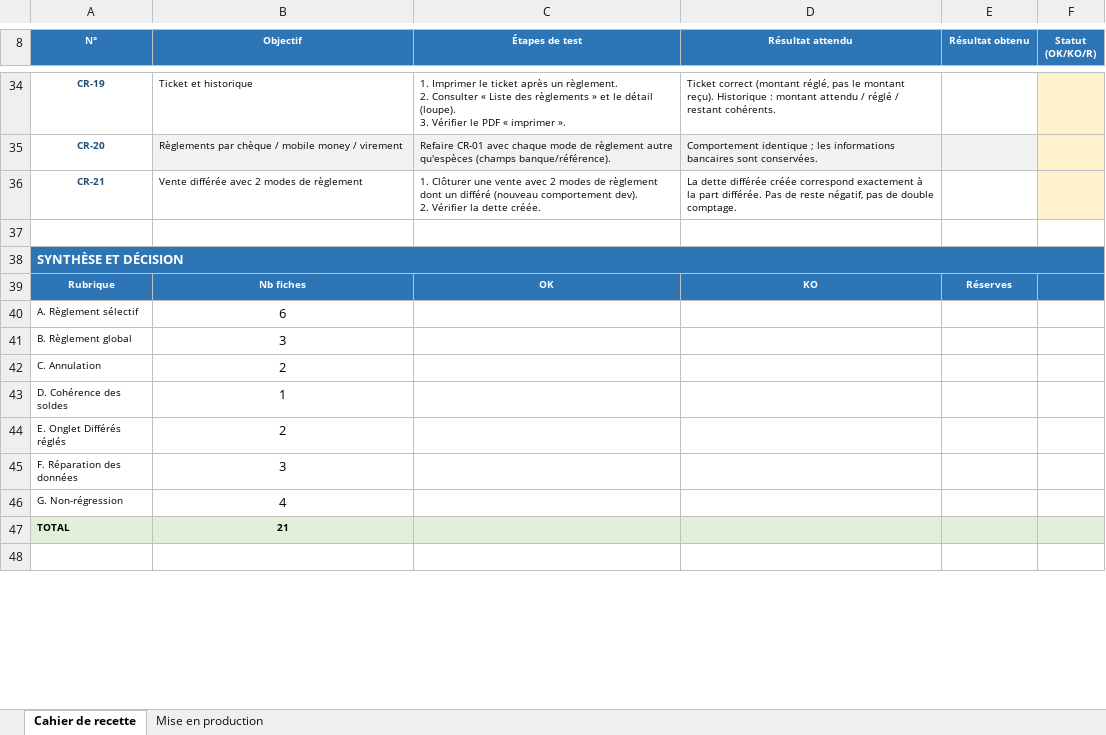
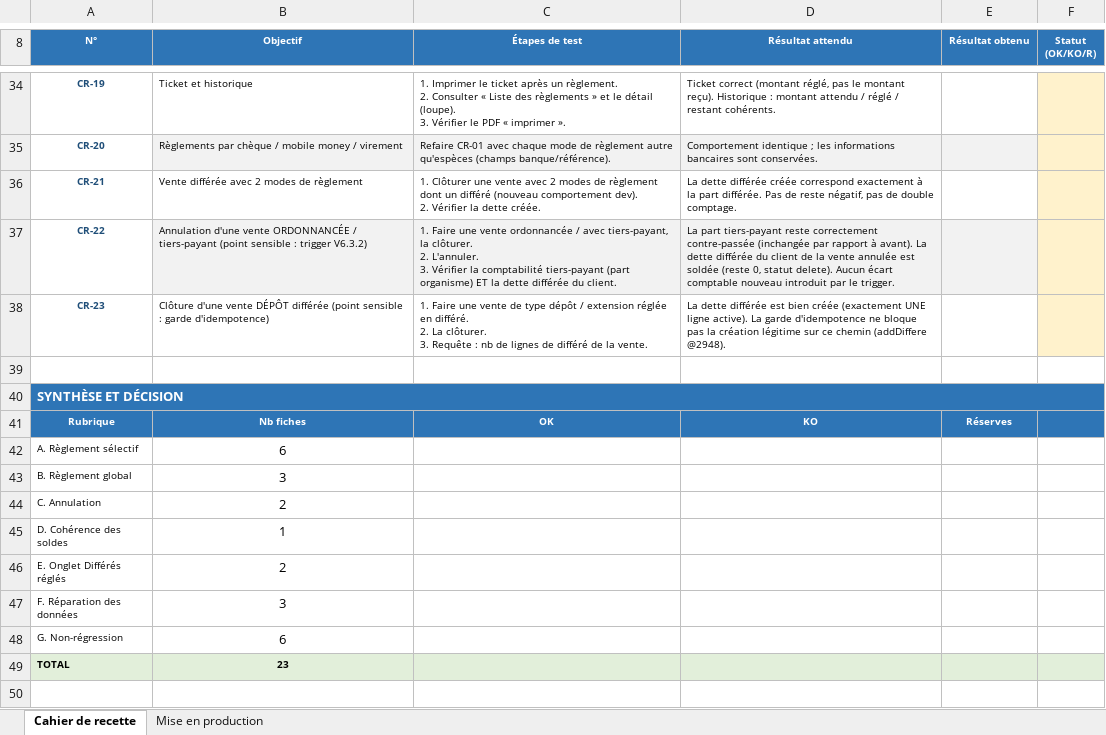
Before and after one commit to airm5500/prestige, an Excel workbook: scripts/cahier_recette_differes.xlsx, sheet Cahier de recette, drawn as a sheet; only a part is shown, gaps mark what is left out; values as stored, in another font and other column widths than the file's, no borders; addresses are those after the commit; ↵ is a line break in a cell; the diff names each change by its address in the sheet, - before the commit and + after, or states it on an @@ line.

```diff
--- a/scripts/cahier_recette_differes.xlsx (sheet Cahier de recette)
+++ b/scripts/cahier_recette_differes.xlsx (sheet Cahier de recette)
+row 37: CR-22 | Annulation d'une vente ORDONNANCÉE / tiers-payant (point sensible : trigger V6.3.2) | 1. Faire une vente ordonnancée / avec tiers-payant, la clôturer. ↵ 2. L'annuler. ↵ 3. Vérifier la comptabilité tiers-payant (part organisme) ET la dette différée du client. | La part tiers-payant reste correctement contre-passée (inchangée par rapport à avant). La dette différée du client de la vente annulée est soldée (reste 0, statut delete). Aucun écart comptable nouveau introduit par le trigger.
+row 38: CR-23 | Clôture d'une vente DÉPÔT différée (point sensible : garde d'idempotence) | 1. Faire une vente de type dépôt / extension réglée en différé. ↵ 2. La clôturer. ↵ 3. Requête : nb de lignes de différé de la vente. | La dette différée est bien créée (exactement UNE ligne active). La garde d'idempotence ne bloque pas la création légitime sur ce chemin (addDiffere @2948).
-B48 (Objectif): 4
+B48 (Objectif): 6
-B49 (Objectif): 21
+B49 (Objectif): 23
```
Also changed, not shown: 1 other file.
